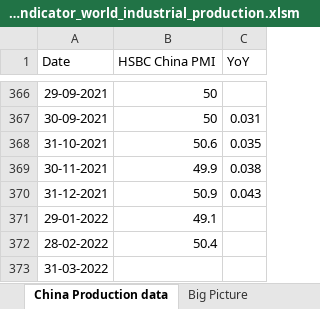
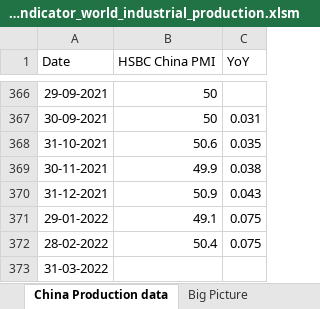
Before and after one commit to markjm5/portfoliomanagement, an Excel workbook: trading_excel_files/01_lagging_coincident_indicators/010_lagging_indicator_world_industrial_production.xlsm, sheet China Production data, drawn as a sheet; only a part is shown, gaps mark what is left out; values as stored, in another font and other column widths than the file's, no borders; the diff names each change by its address in the sheet, - before the commit and + after, or states it on an @@ line.

Commit message:
updated 010 py for new function for getting china ip

```diff
--- a/trading_excel_files/01_lagging_coincident_indicators/010_lagging_indicator_world_industrial_production.xlsm (sheet China Production data)
+++ b/trading_excel_files/01_lagging_coincident_indicators/010_lagging_indicator_world_industrial_production.xlsm (sheet China Production data)
-C371:C372 (YoY): (empty)
+C371:C372 (YoY): 0.075
```
Also changed, not shown: sheet Database, 1 other file.
